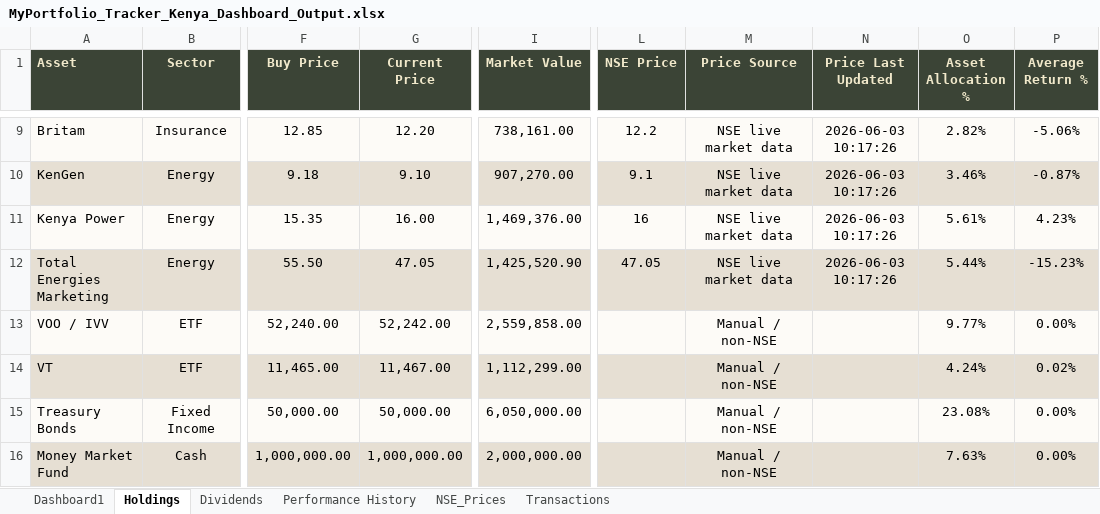
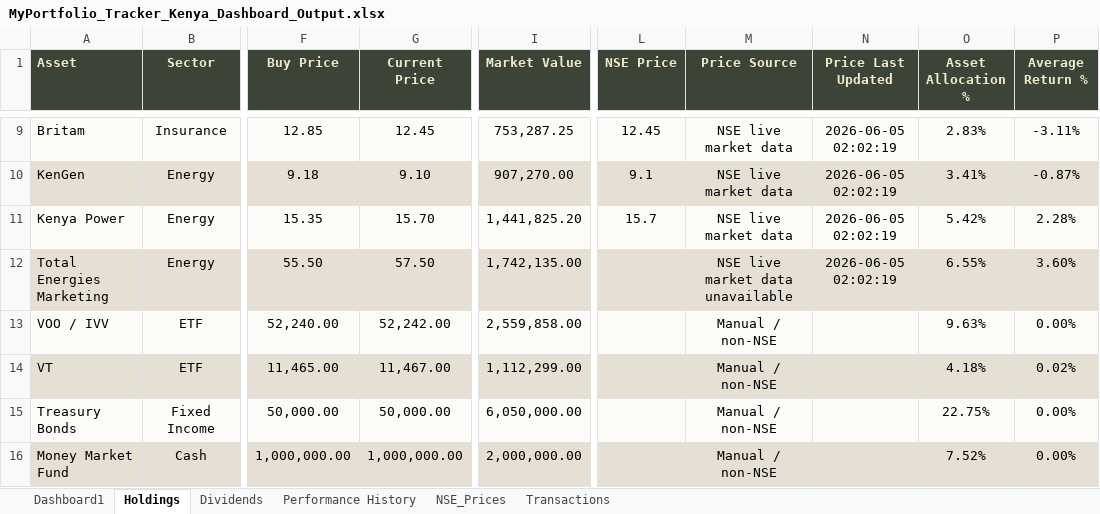
Before and after one commit to lawrenceowini/PortfolioTracker, an Excel workbook: reports/MyPortfolio_Tracker_Kenya_Dashboard_Output.xlsx, sheet Holdings, drawn as a sheet; only a part is shown, gaps mark what is left out; values as stored, in another font and other column widths than the file's, no borders; the diff covers the shown part only; the diff names each change by its address in the sheet, - before the commit and + after, or states it on an @@ line.

```diff
--- a/reports/MyPortfolio_Tracker_Kenya_Dashboard_Output.xlsx (sheet Holdings)
+++ b/reports/MyPortfolio_Tracker_Kenya_Dashboard_Output.xlsx (sheet Holdings)
-G9 (Current Price): 12.20
+G9 (Current Price): 12.45
-I9 (Market Value): 738,161.00
+I9 (Market Value): 753,287.25
-L9 (NSE Price): 12.2
+L9 (NSE Price): 12.45
-N9:N12 (Price Last Updated): 2026-06-03 10:17:26
+N9:N12 (Price Last Updated): 2026-06-05 02:02:19
-O9 (Asset Allocation %): 2.82%
+O9 (Asset Allocation %): 2.83%
-P9 (Average Return %): -5.06%
+P9 (Average Return %): -3.11%
-O10 (Asset Allocation %): 3.46%
+O10 (Asset Allocation %): 3.41%
-G11 (Current Price): 16.00
+G11 (Current Price): 15.70
-I11 (Market Value): 1,469,376.00
+I11 (Market Value): 1,441,825.20
-L11 (NSE Price): 16
+L11 (NSE Price): 15.7
-O11 (Asset Allocation %): 5.61%
+O11 (Asset Allocation %): 5.42%
-P11 (Average Return %): 4.23%
+P11 (Average Return %): 2.28%
-G12 (Current Price): 47.05
+G12 (Current Price): 57.50
-I12 (Market Value): 1,425,520.90
+I12 (Market Value): 1,742,135.00
-L12 (NSE Price): 47.05
+L12 (NSE Price): (empty)
-M12 (Price Source): NSE live market data
+M12 (Price Source): NSE live market data unavailable
-O12 (Asset Allocation %): 5.44%
+O12 (Asset Allocation %): 6.55%
-P12 (Average Return %): -15.23%
+P12 (Average Return %): 3.60%
-O13 (Asset Allocation %): 9.77%
+O13 (Asset Allocation %): 9.63%
-O14 (Asset Allocation %): 4.24%
+O14 (Asset Allocation %): 4.18%
-O15 (Asset Allocation %): 23.08%
+O15 (Asset Allocation %): 22.75%
-O16 (Asset Allocation %): 7.63%
+O16 (Asset Allocation %): 7.52%
```
Also changed, not shown: 38 edited cells elsewhere in this sheet, sheet Dashboard1, sheet Transactions, sheet NSE_Prices, sheet Dividends, sheet Performance History, reports/Lawrence_Client1_Kenya_Dashboard_Output.xlsx, 14 other files.
